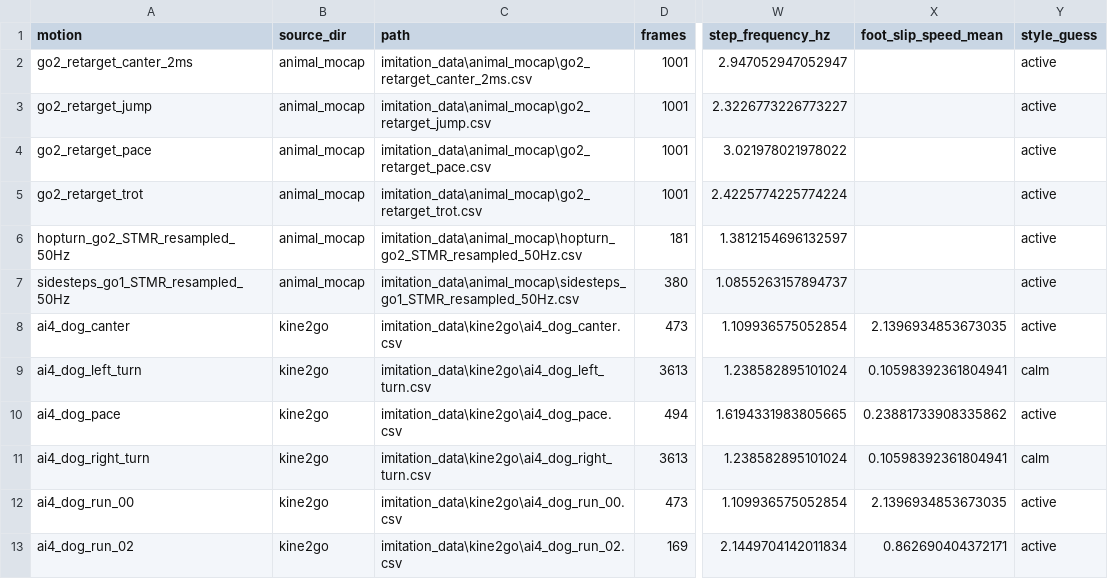
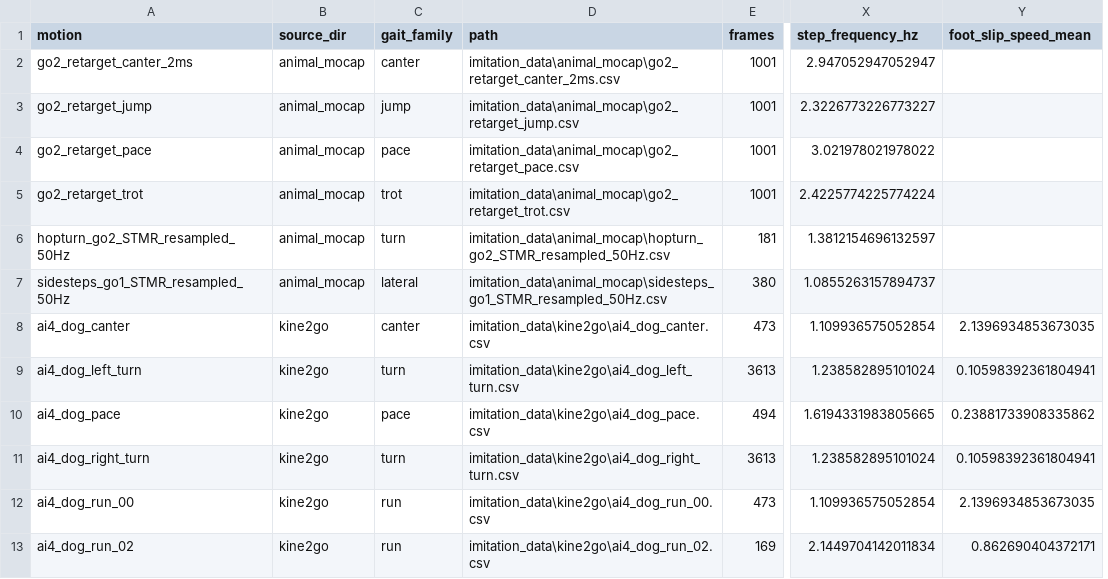
Before and after one commit to Starwander-Scott/APEX, a CSV file: analysis/gait_features/per_motion_features.csv, drawn as a sheet; only a part is shown, gaps mark what is left out; removed rows and columns are numbered as before the commit, all else as after; the diff names each change by its address in the sheet, - before the commit and + after, or states it on an @@ line.

Commit message:
Refocus CPG work on gait generation

```diff
--- a/analysis/gait_features/per_motion_features.csv
+++ b/analysis/gait_features/per_motion_features.csv
+column C (gait_family), rows 2-13: canter | jump | pace | trot | turn | lateral | canter | turn | pace | turn | run | run
-column Y (style_guess), rows 2-13: active | active | active | active | active | active | active | calm | active | calm | active | active
```
Also changed, not shown: 6 other files.
